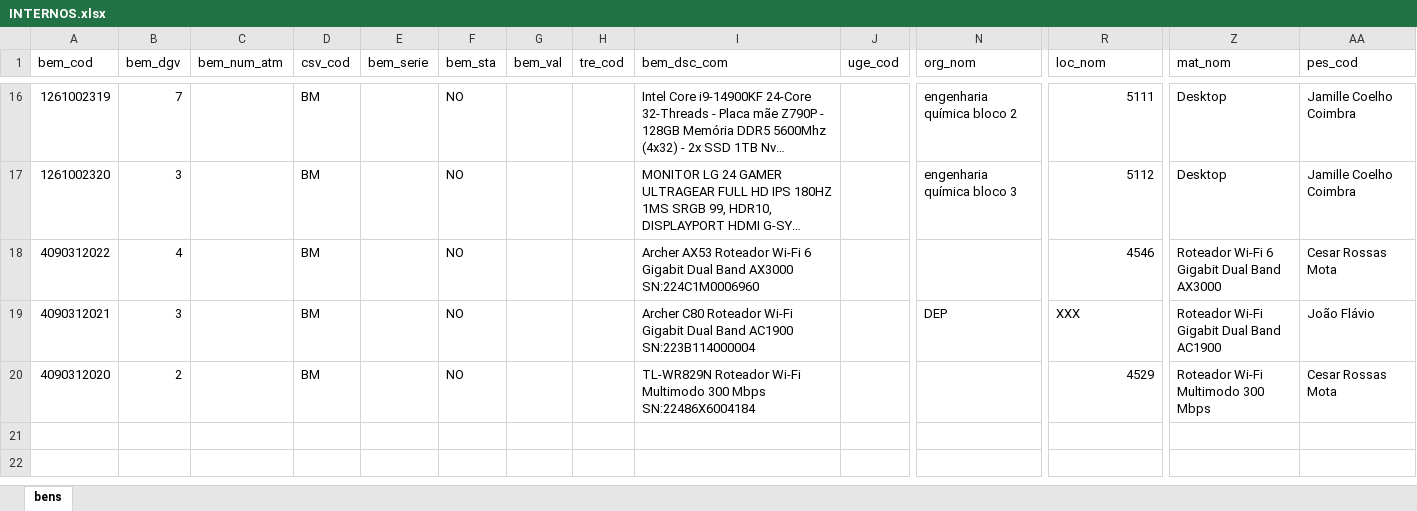
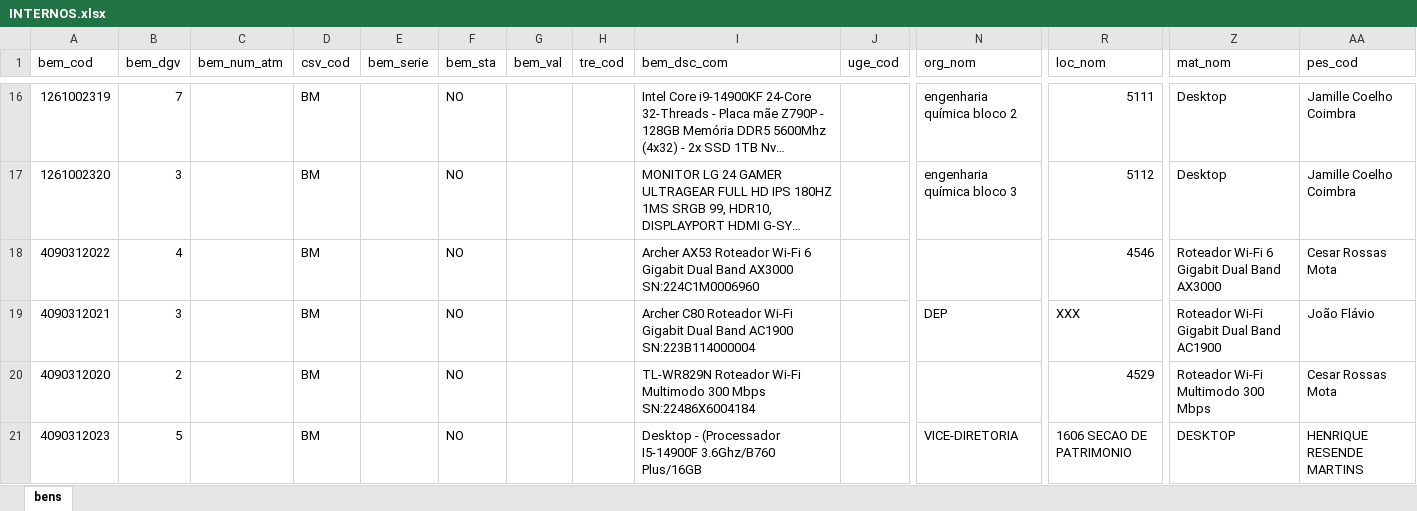
Before and after one commit to prisleyWork/CONFERENCIA_PATRIMONIAL_EEUFMG, an Excel workbook: INTERNOS.xlsx, sheet bens, drawn as a sheet; only a part is shown, gaps mark what is left out; long unchanged cells end in …; values as stored, in another font and other column widths than the file's, no borders; rows hold the shown columns only; the diff names each change by its address in the sheet, - before the commit and + after, or states it on an @@ line.

```diff
--- a/INTERNOS.xlsx (sheet bens)
+++ b/INTERNOS.xlsx (sheet bens)
+row 21: 4090312023 | 5 |  | BM |  | NO |  |  | Desktop - (Processador I5-14900F 3.6Ghz/B760 Plus/16GB |  | VICE-DIRETORIA | 1606 SECAO DE PATRIMONIO | DESKTOP | HENRIQUE RESENDE MARTINS
```
Also changed, not shown: 1 other file.
